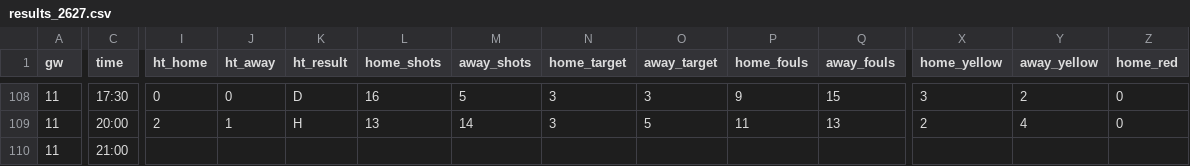
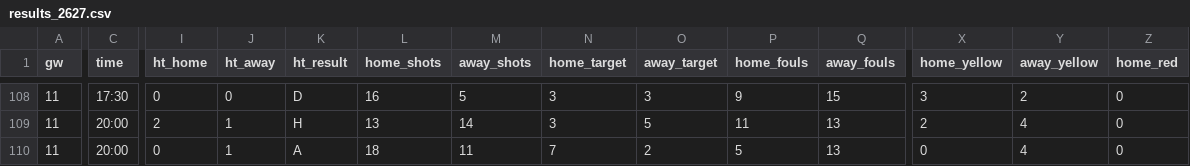
Before and after one commit to Orolu1/football-dashboard, a CSV file: data/live/ESP_1_la-liga/results_2627.csv, drawn as a sheet; only a part is shown, gaps mark what is left out; the diff covers the shown part only; the diff names each change by its address in the sheet, - before the commit and + after, or states it on an @@ line.

```diff
--- a/data/live/ESP_1_la-liga/results_2627.csv
+++ b/data/live/ESP_1_la-liga/results_2627.csv
-C110 (time): 21:00
+C110 (time): 20:00
-I110 (ht_home): (empty)
+I110 (ht_home): 0
-J110 (ht_away): (empty)
+J110 (ht_away): 1
-K110 (ht_result): (empty)
+K110 (ht_result): A
-L110 (home_shots): (empty)
+L110 (home_shots): 18
-M110 (away_shots): (empty)
+M110 (away_shots): 11
-N110 (home_target): (empty)
+N110 (home_target): 7
-O110 (away_target): (empty)
+O110 (away_target): 2
-P110 (home_fouls): (empty)
+P110 (home_fouls): 5
-Q110 (away_fouls): (empty)
+Q110 (away_fouls): 13
-X110 (home_yellow): (empty)
+X110 (home_yellow): 0
-Y110 (away_yellow): (empty)
+Y110 (away_yellow): 4
-Z110 (home_red): (empty)
+Z110 (home_red): 0
```
Also changed, not shown: 1 edited cell elsewhere in this file, data/live/ENG_1_premier-league/results_2627.csv, data/live/FRA_1_ligue-1/results_2627.csv, 4 other files.
